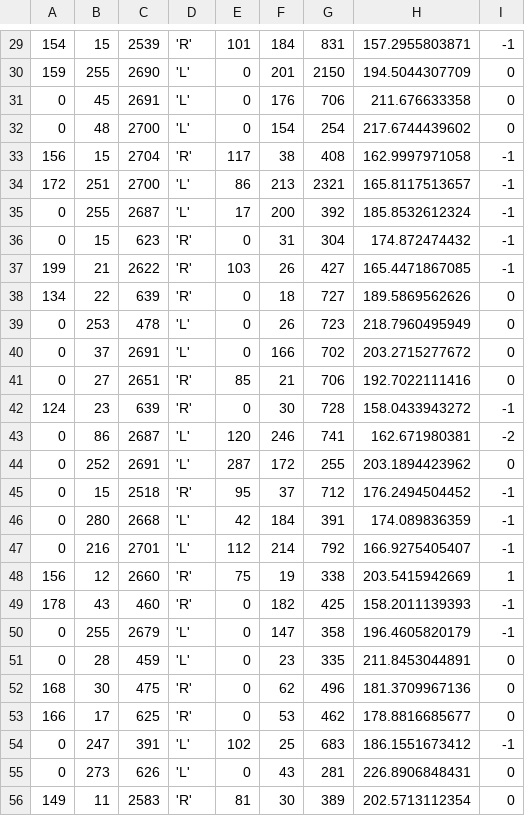
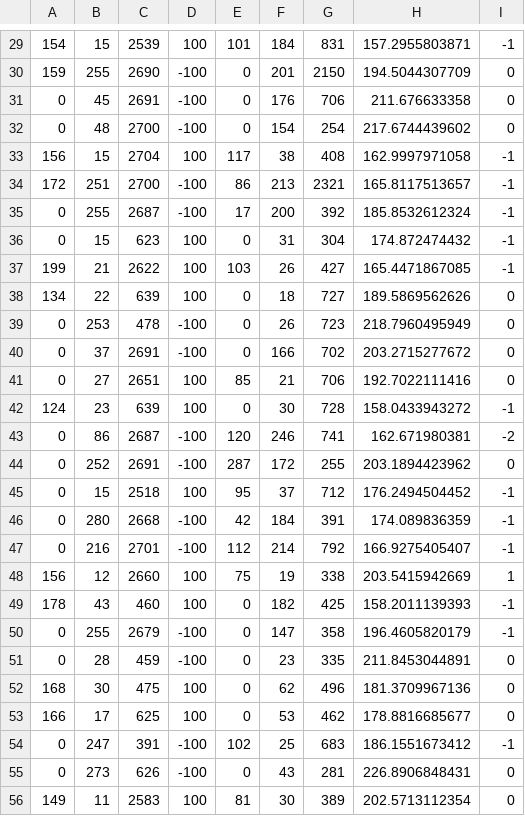
Before and after one commit to kmaccc/eecs301, a CSV file: src/trainingData.csv, drawn as a sheet; only a part is shown, gaps mark what is left out; the diff covers the shown part only.

```diff
--- a/src/trainingData.csv
+++ b/src/trainingData.csv
@@ -29,28 +29,28 @@
-154,15,2539, 'R',101,184,831,157.2955803871,-1
-159,255,2690, 'L',0,201,2150,194.5044307709,0
-0,45,2691, 'L',0,176,706,211.676633358,0
-0,48,2700, 'L',0,154,254,217.6744439602,0
-156,15,2704, 'R',117,38,408,162.9997971058,-1
-172,251,2700, 'L',86,213,2321,165.8117513657,-1
-0,255,2687, 'L',17,200,392,185.8532612324,-1
-0,15,623, 'R',0,31,304,174.872474432,-1
-199,21,2622, 'R',103,26,427,165.4471867085,-1
-134,22,639, 'R',0,18,727,189.5869562626,0
-0,253,478, 'L',0,26,723,218.7960495949,0
-0,37,2691, 'L',0,166,702,203.2715277672,0
-0,27,2651, 'R',85,21,706,192.7022111416,0
-124,23,639, 'R',0,30,728,158.0433943272,-1
-0,86,2687, 'L',120,246,741,162.671980381,-2
-0,252,2691, 'L',287,172,255,203.1894423962,0
-0,15,2518, 'R',95,37,712,176.2494504452,-1
-0,280,2668, 'L',42,184,391,174.089836359,-1
-0,216,2701, 'L',112,214,792,166.9275405407,-1
-156,12,2660, 'R',75,19,338,203.5415942669,1
-178,43,460, 'R',0,182,425,158.2011139393,-1
-0,255,2679, 'L',0,147,358,196.4605820179,-1
-0,28,459, 'L',0,23,335,211.8453044891,0
-168,30,475, 'R',0,62,496,181.3709967136,0
-166,17,625, 'R',0,53,462,178.8816685677,0
-0,247,391, 'L',102,25,683,186.1551673412,-1
-0,273,626, 'L',0,43,281,226.8906848431,0
-149,11,2583, 'R',81,30,389,202.5713112354,0
+154,15,2539,100,101,184,831,157.2955803871,-1
+159,255,2690,-100,0,201,2150,194.5044307709,0
+0,45,2691,-100,0,176,706,211.676633358,0
+0,48,2700,-100,0,154,254,217.6744439602,0
+156,15,2704,100,117,38,408,162.9997971058,-1
+172,251,2700,-100,86,213,2321,165.8117513657,-1
+0,255,2687,-100,17,200,392,185.8532612324,-1
+0,15,623,100,0,31,304,174.872474432,-1
+199,21,2622,100,103,26,427,165.4471867085,-1
+134,22,639,100,0,18,727,189.5869562626,0
+0,253,478,-100,0,26,723,218.7960495949,0
+0,37,2691,-100,0,166,702,203.2715277672,0
+0,27,2651,100,85,21,706,192.7022111416,0
+124,23,639,100,0,30,728,158.0433943272,-1
+0,86,2687,-100,120,246,741,162.671980381,-2
+0,252,2691,-100,287,172,255,203.1894423962,0
+0,15,2518,100,95,37,712,176.2494504452,-1
+0,280,2668,-100,42,184,391,174.089836359,-1
+0,216,2701,-100,112,214,792,166.9275405407,-1
+156,12,2660,100,75,19,338,203.5415942669,1
+178,43,460,100,0,182,425,158.2011139393,-1
+0,255,2679,-100,0,147,358,196.4605820179,-1
+0,28,459,-100,0,23,335,211.8453044891,0
+168,30,475,100,0,62,496,181.3709967136,0
+166,17,625,100,0,53,462,178.8816685677,0
+0,247,391,-100,102,25,683,186.1551673412,-1
+0,273,626,-100,0,43,281,226.8906848431,0
+149,11,2583,100,81,30,389,202.5713112354,0
```
Also changed, not shown: 72 edited cells elsewhere in this file, 14 other files.
